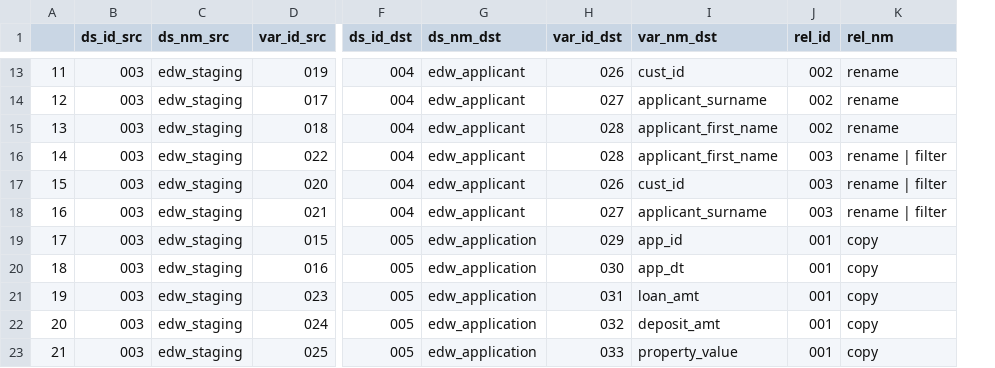
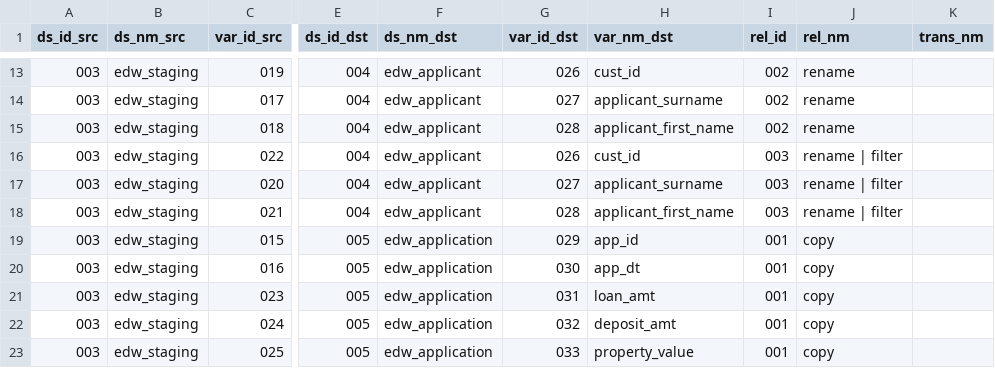
Before and after one commit to Isabella-C/data, a CSV file: fl.rels.csv, drawn as a sheet; only a part is shown, gaps mark what is left out; removed rows and columns are numbered as before the commit, all else as after; the diff covers the shown part only; the diff names each change by its address in the sheet, - before the commit and + after, or states it on an @@ line.

```diff
--- a/fl.rels.csv
+++ b/fl.rels.csv
-column A, rows 13-23: 11 | 12 | 13 | 14 | 15 | 16 | 17 | 18 | 19 | 20 | 21
+column K (trans_nm), empty
-G16 (var_id_dst): 028
+G16 (var_id_dst): 026
-H16 (var_nm_dst): applicant_first_name
+H16 (var_nm_dst): cust_id
-G17 (var_id_dst): 026
+G17 (var_id_dst): 027
-H17 (var_nm_dst): cust_id
+H17 (var_nm_dst): applicant_surname
-G18 (var_id_dst): 027
+G18 (var_id_dst): 028
-H18 (var_nm_dst): applicant_surname
+H18 (var_nm_dst): applicant_first_name
```
Also changed, not shown: 7 added rows and 6 edited cells elsewhere in this file, ds.rels.csv, fl.nodes.csv, 3 other files.
